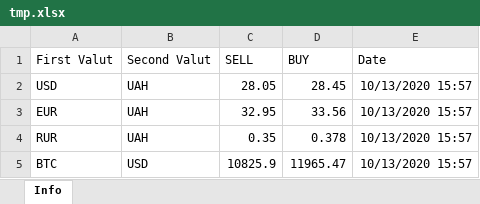
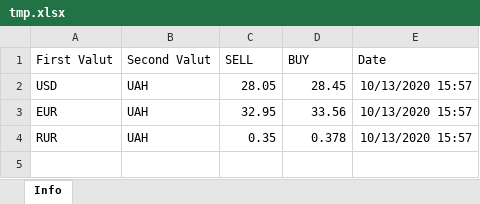
Before and after one commit to AlexZ1937/BotValuts, an Excel workbook: BotVal/BotVal/bin/Debug/tmp.xlsx, sheet Info, drawn as a sheet; values as stored, in another font and other column widths than the file's, no borders; the diff names each change by its address in the sheet, - before the commit and + after, or states it on an @@ line.

Commit message:
Excel all

```diff
--- a/BotVal/BotVal/bin/Debug/tmp.xlsx (sheet Info)
+++ b/BotVal/BotVal/bin/Debug/tmp.xlsx (sheet Info)
-row 5: BTC | USD | 10825.9 | 11965.47 | 10/13/2020 15:57
```
Also changed, not shown: 6 other files.
